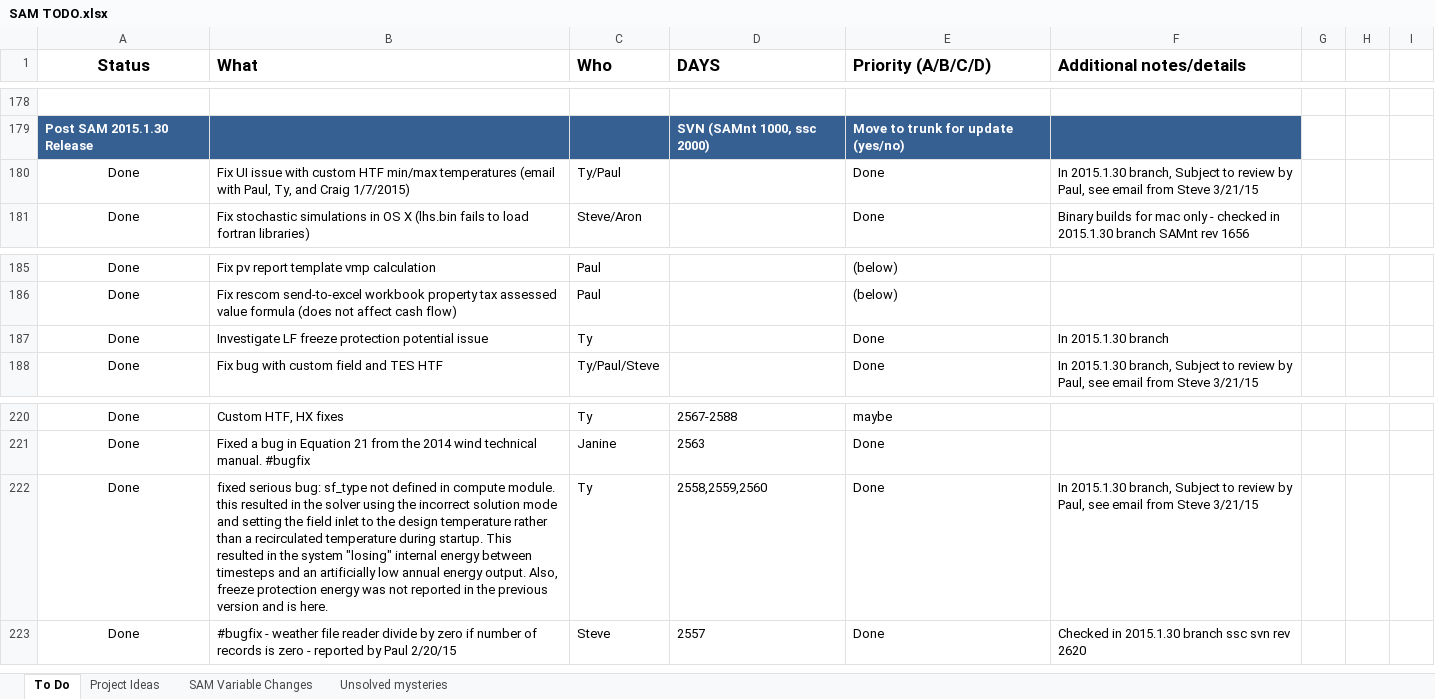
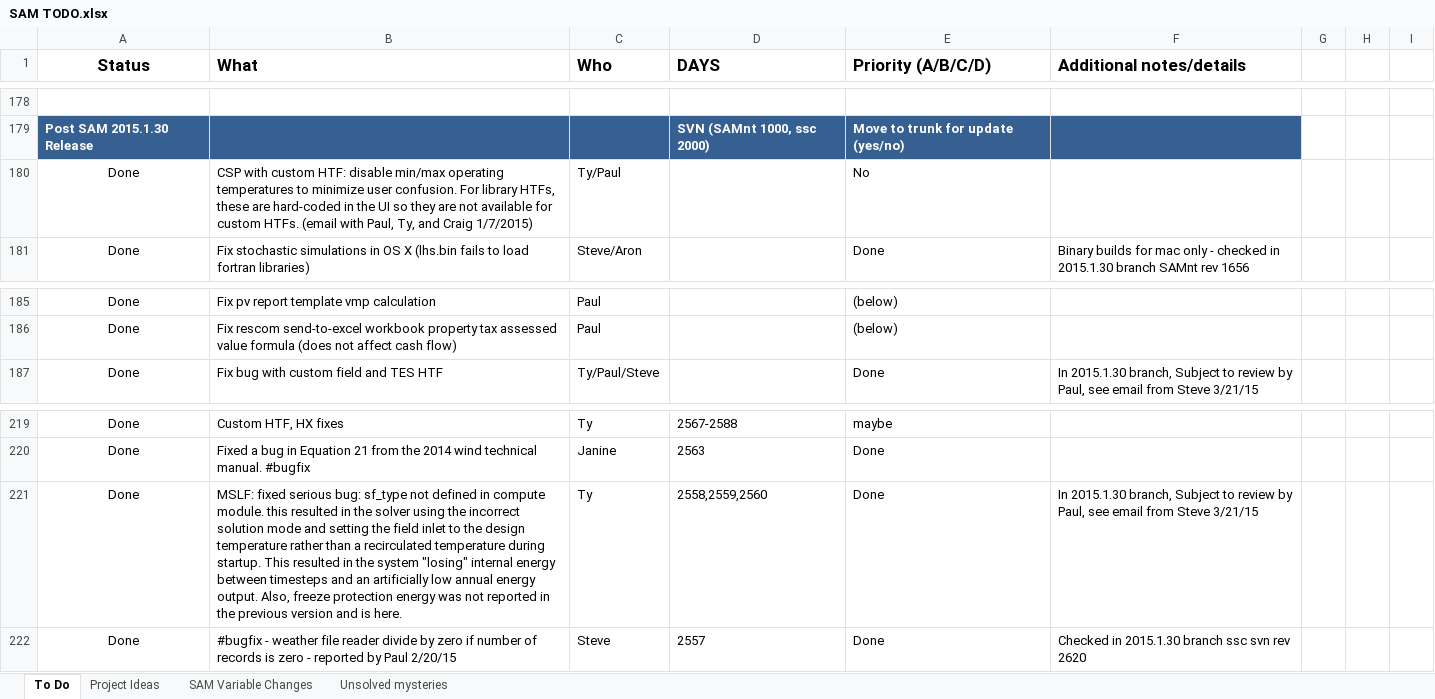
Before and after one commit to NREL/SAM, an Excel workbook: SAM TODO.xlsx, sheet To Do, drawn as a sheet; only a part is shown, gaps mark what is left out; values as stored, in another font and other column widths than the file's, no borders; conditional formats not drawn; removed rows and columns are numbered as before the commit, all else as after; the diff names each change by its address in the sheet, - before the commit and + after, or states it on an @@ line.

Commit message:
update TODO list

```diff
--- a/SAM TODO.xlsx (sheet To Do)
+++ b/SAM TODO.xlsx (sheet To Do)
-B180 (What): Fix UI issue with custom HTF min/max temperatures (email with…
+B180 (What): CSP with custom HTF: disable min/max operating temperatures to minimize user confusion. For library HTFs, these are hard-coded in the UI so they are not available for custom HTFs. (email with…
-E180 (Priority (A/B/C/D)): Done
+E180 (Priority (A/B/C/D)): No
-F180 (Additional notes/details): In 2015.1.30 branch, Subject to review by Paul, see email from Steve 3/21/15
+F180 (Additional notes/details): (empty)
-row 187: Done | Investigate LF freeze protection potential issue | Ty |  | Done | In 2015.1.30 branch
-B221 (What): fixed serious…
+B221 (What): MSLF: fixed serious…
```
Also changed, not shown: 23 other files.
